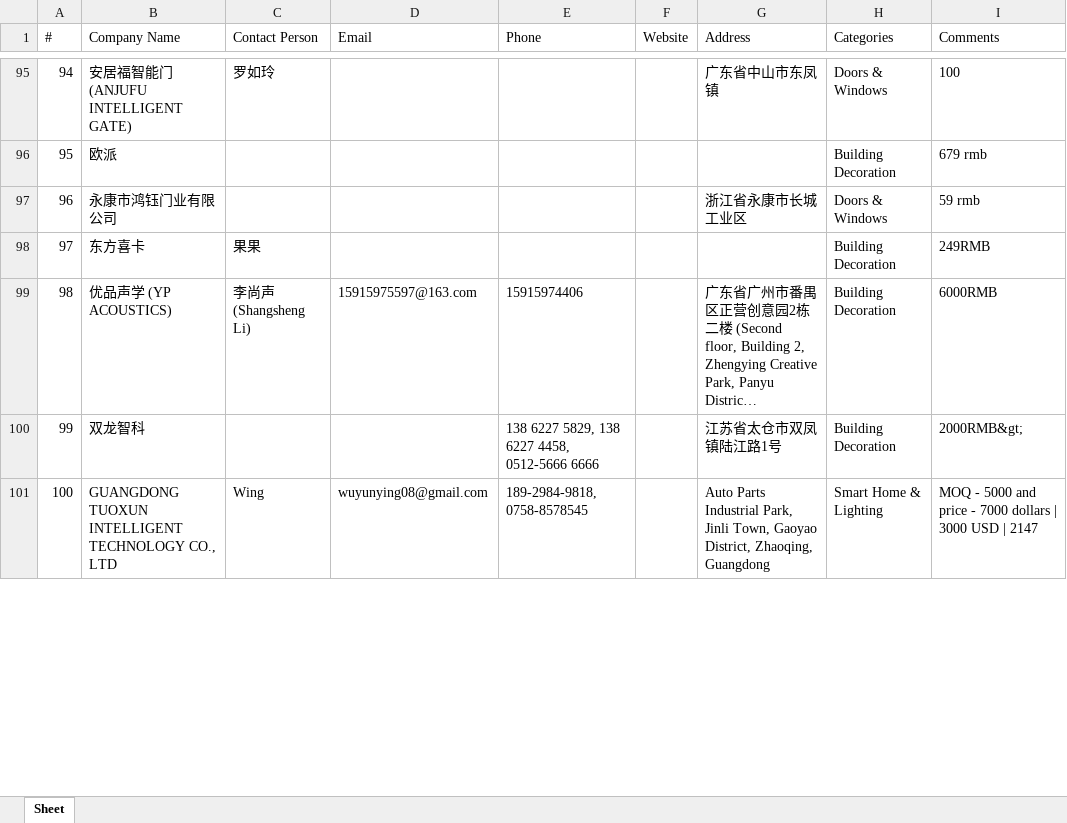
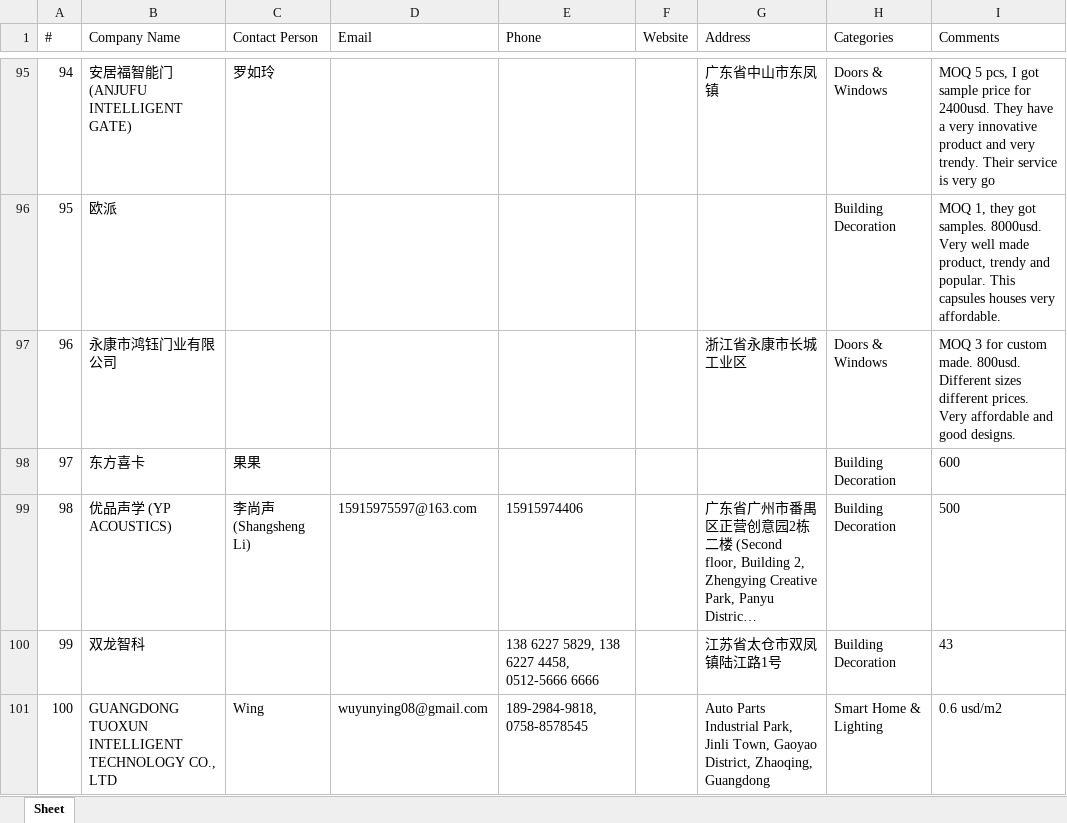
Before and after one commit to slavenator2/expo-catalog, an Excel workbook: cbd-catalog/cbd_suppliers.xlsx, sheet Sheet, drawn as a sheet; only a part is shown, gaps mark what is left out; long unchanged cells end in …; values as stored, in another font and other column widths than the file's, no borders; the diff covers the shown part only; the diff names each change by its address in the sheet, - before the commit and + after, or states it on an @@ line.

Commit message:
CBD: fix 1 card + 1 product per supplier

```diff
--- a/cbd-catalog/cbd_suppliers.xlsx (sheet Sheet)
+++ b/cbd-catalog/cbd_suppliers.xlsx (sheet Sheet)
-I95 (Comments): 100
+I95 (Comments): MOQ 5 pcs, I got sample price for 2400usd. They have a very innovative product and very trendy. Their service is very go
-I96 (Comments): 679 rmb
+I96 (Comments): MOQ 1, they got samples. 8000usd. Very well made product, trendy and popular. This capsules houses very affordable.
-I97 (Comments): 59 rmb
+I97 (Comments): MOQ 3 for custom made. 800usd. Different sizes different prices. Very affordable and good designs.
-I98 (Comments): 249RMB
+I98 (Comments): 600
-I99 (Comments): 6000RMB
+I99 (Comments): 500
-I100 (Comments): 2000RMB&gt;
+I100 (Comments): 43
-I101 (Comments): MOQ - 5000 and price - 7000 dollars | 3000 USD | 2147
+I101 (Comments): 0.6 usd/m2
```
Also changed, not shown: 47 added rows and 136 edited cells elsewhere in this sheet, 4 other files.
